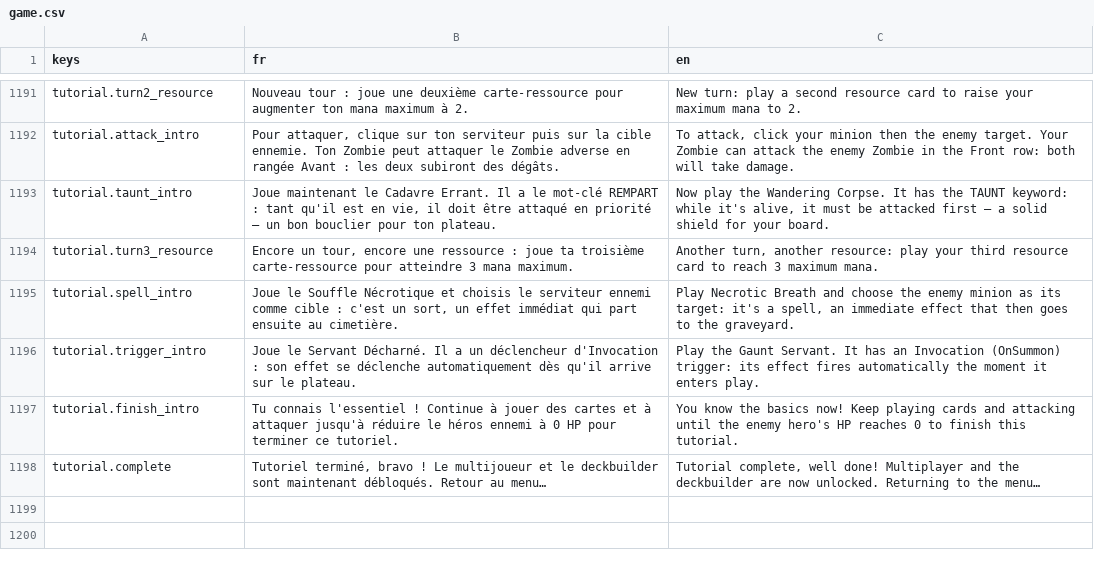
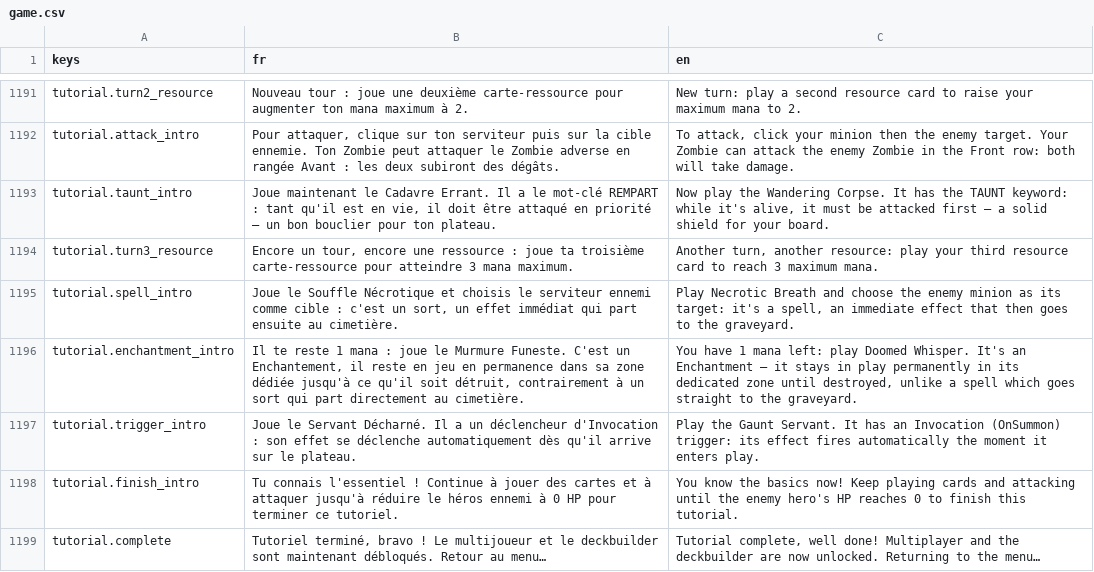
Before and after one commit to Nicolas82200/Wyrdane, a CSV file: translations/game.csv, drawn as a sheet; only a part is shown, gaps mark what is left out; the diff names each change by its address in the sheet, - before the commit and + after, or states it on an @@ line.

Commit message:
feat: add enchantment step to mandatory tutorial
Teaches new players the Enchantment card type by having them play
Murmure Funeste with the mana left over after Necrotic Breath in
turn 3, without disturbing the existing per-turn mana budget.

```diff
--- a/translations/game.csv
+++ b/translations/game.csv
+row 1196: tutorial.enchantment_intro | Il te reste 1 mana : joue le Murmure Funeste. C'est un Enchantement, il reste en jeu en permanence dans sa zone dédiée jusqu'à ce qu'il soit détruit, contrairement à un sort qui part directement au cimetière. | You have 1 mana left: play Doomed Whisper. It's an Enchantment — it stays in play permanently in its dedicated zone until destroyed, unlike a spell which goes straight to the graveyard.
```
Also changed, not shown: 4 other files.
